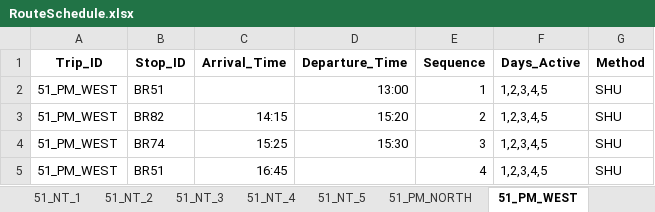
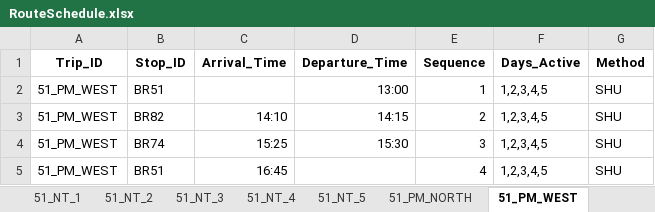
Before and after one commit to marshallhuckins/ams-routes, an Excel workbook: RouteSchedule.xlsx, sheet 51_PM_WEST, drawn as a sheet; values as stored, in another font and other column widths than the file's, no borders; the diff names each change by its address in the sheet, - before the commit and + after, or states it on an @@ line.

Commit message:
Fix route schedule reload and next-day truck handling

```diff
--- a/RouteSchedule.xlsx (sheet 51_PM_WEST)
+++ b/RouteSchedule.xlsx (sheet 51_PM_WEST)
-C3 (Arrival_Time): 14:15
+C3 (Arrival_Time): 14:10
-D3 (Departure_Time): 15:20
+D3 (Departure_Time): 14:15
```
Also changed, not shown: 1 other file.
